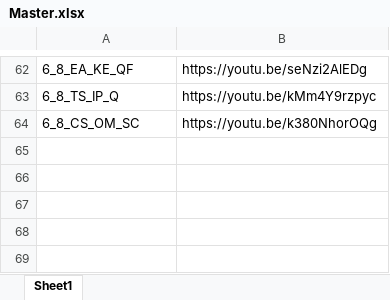
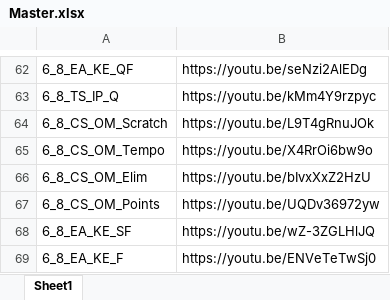
Before and after one commit to Bremz09/CNZPD, an Excel workbook: pages/Worlds_2023/Master.xlsx, sheet Sheet1, drawn as a sheet; only a part is shown, gaps mark what is left out; values as stored, in another font and other column widths than the file's, no borders; removed rows and columns are numbered as before the commit, all else as after; the diff names each change by its address in the sheet, - before the commit and + after, or states it on an @@ line.

```diff
--- a/pages/Worlds_2023/Master.xlsx (sheet Sheet1)
+++ b/pages/Worlds_2023/Master.xlsx (sheet Sheet1)
-row 64: 6_8_CS_OM_SC | https://youtu.be/k380NhorOQg
+row 64: 6_8_CS_OM_Scratch | https://youtu.be/L9T4gRnuJOk
+row 65: 6_8_CS_OM_Tempo | https://youtu.be/X4RrOi6bw9o
+row 66: 6_8_CS_OM_Elim | https://youtu.be/bIvxXxZ2HzU
+row 67: 6_8_CS_OM_Points | https://youtu.be/UQDv36972yw
+row 68: 6_8_EA_KE_SF | https://youtu.be/wZ-3ZGLHlJQ
+row 69: 6_8_EA_KE_F | https://youtu.be/ENVeTeTwSj0
```
Also changed, not shown: 6 other files.
